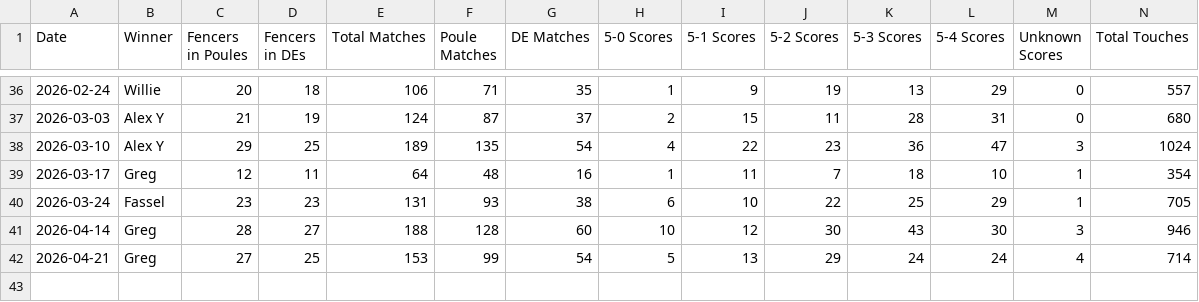
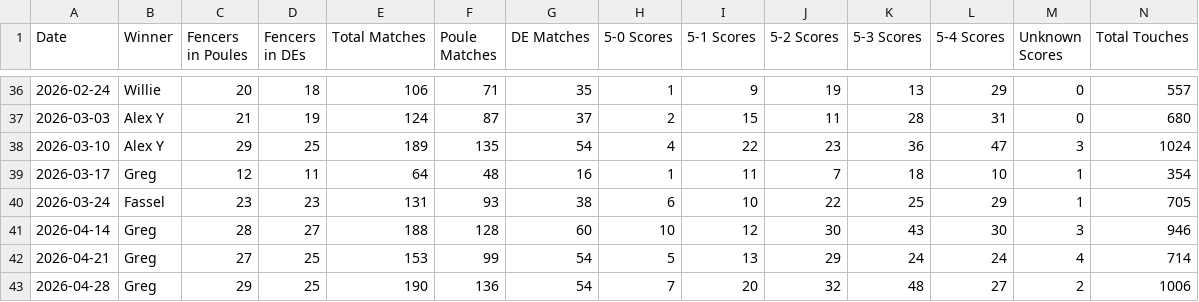
Before and after one commit to Alex3400/FencingTracker, a CSV file: src/outputs/session_stats.csv, drawn as a sheet; only a part is shown, gaps mark what is left out; rows hold the shown columns only; the diff names each change by its address in the sheet, - before the commit and + after, or states it on an @@ line.

```diff
--- a/src/outputs/session_stats.csv
+++ b/src/outputs/session_stats.csv
+row 43: 2026-04-28 | Greg | 29 | 25 | 190 | 136 | 54 | 7 | 20 | 32 | 48 | 27 | 2 | 1006
```
Also changed, not shown: docs/data/elo_ratings.csv, docs/data/fencer_stats.csv, 19 other files.
